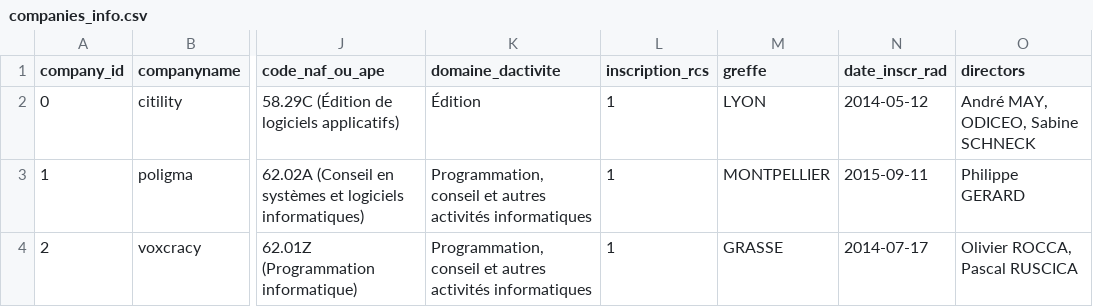
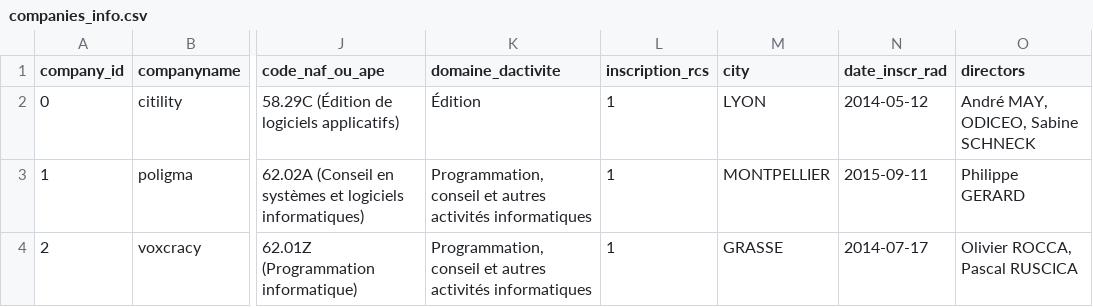
Before and after one commit to tatdef/IH_final_project, a CSV file: sql/companies_info.csv, drawn as a sheet; only a part is shown, gaps mark what is left out; the diff names each change by its address in the sheet, - before the commit and + after, or states it on an @@ line.

Commit message:
fixing path issues for data

```diff
--- a/sql/companies_info.csv
+++ b/sql/companies_info.csv
-M1: greffe
+M1: city
```
Also changed, not shown: 3 other files.
